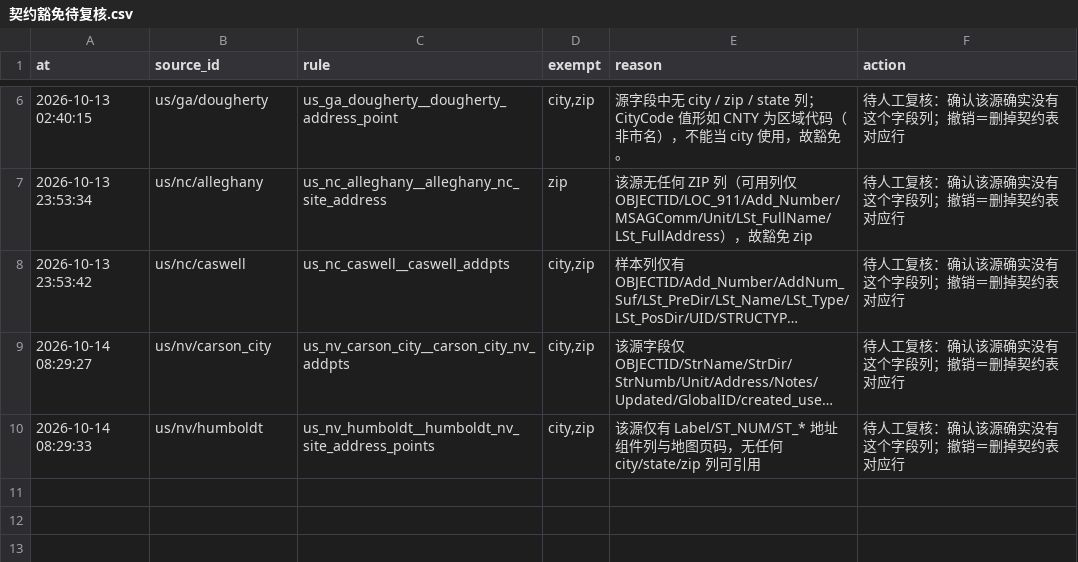
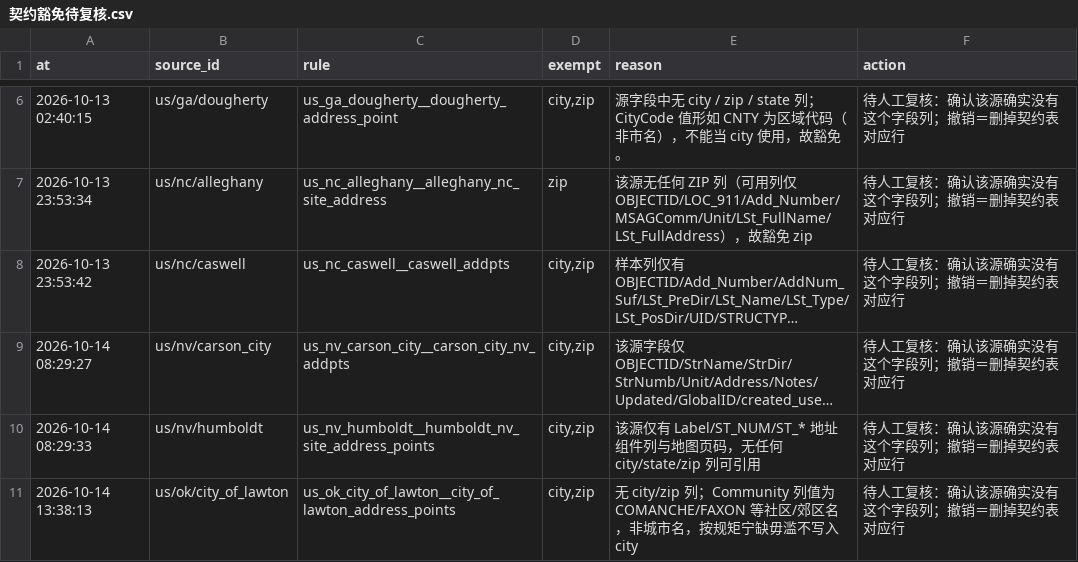
Before and after one commit to ip9988001/World-Map-Data, a CSV file: data/契约豁免待复核.csv, drawn as a sheet; only a part is shown, gaps mark what is left out; long unchanged cells end in ….

```diff
--- a/data/契约豁免待复核.csv
+++ b/data/契约豁免待复核.csv
@@ -10 +10,2 @@
 2026-10-14 08:29:33,us/nv/humboldt,us_nv_humboldt__humboldt_nv_site_address_points,"city,zip",该源仅有 Label/ST_NUM/ST_* 地址组件列与地图页码，无任何 city/state/zip 列可引用,待人工复核：确认该源确实没有这个字段列；撤销＝删掉契约表对应行
+2026-10-14 13:38:13,us/ok/city_of_lawton,us_ok_city_of_lawton__city_of_lawton_address_points,"city,zip",无 city/zip 列；Community 列值为 COMANCHE/FAXON 等社区/郊区名，非城市名，按规矩宁缺毋滥不写入 city,待人工复核：确认该源确实没有这个字段列；撤销＝删掉契约表对应行
```
Also changed, not shown: data/源质量契约.csv, data/造规则账本.csv, 7 other files.
